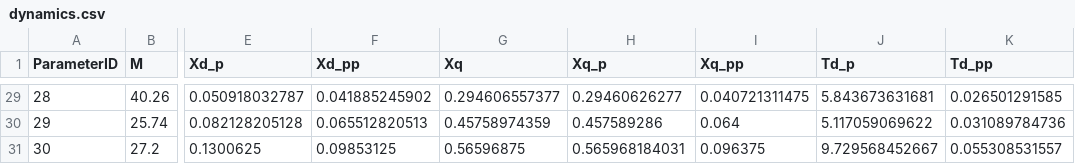
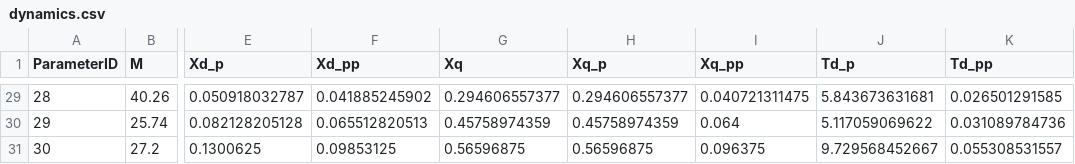
Before and after one commit to guilda-dev/guilda, a CSV file: _GUILDAobject/+network/@IEEJ_WEST30/peak/component/gen-park/dynamics.csv, drawn as a sheet; only a part is shown, gaps mark what is left out; the diff covers the shown part only; the diff names each change by its address in the sheet, - before the commit and + after, or states it on an @@ line.

```diff
--- a/_GUILDAobject/+network/@IEEJ_WEST30/peak/component/gen-park/dynamics.csv
+++ b/_GUILDAobject/+network/@IEEJ_WEST30/peak/component/gen-park/dynamics.csv
-H29 (Xq_p): 0.29460626277
+H29 (Xq_p): 0.294606557377
-H30 (Xq_p): 0.457589286
+H30 (Xq_p): 0.45758974359
-H31 (Xq_p): 0.565968184031
+H31 (Xq_p): 0.56596875
```
Also changed, not shown: 27 edited cells elsewhere in this file, _GUILDAobject/+network/@IEEJ_WEST30/night/component/gen-park/dynamics.csv, _GUILDAobject/+network/@IEEJ_WEST30/night/controller/avr/parameter.csv, 4 other files.
